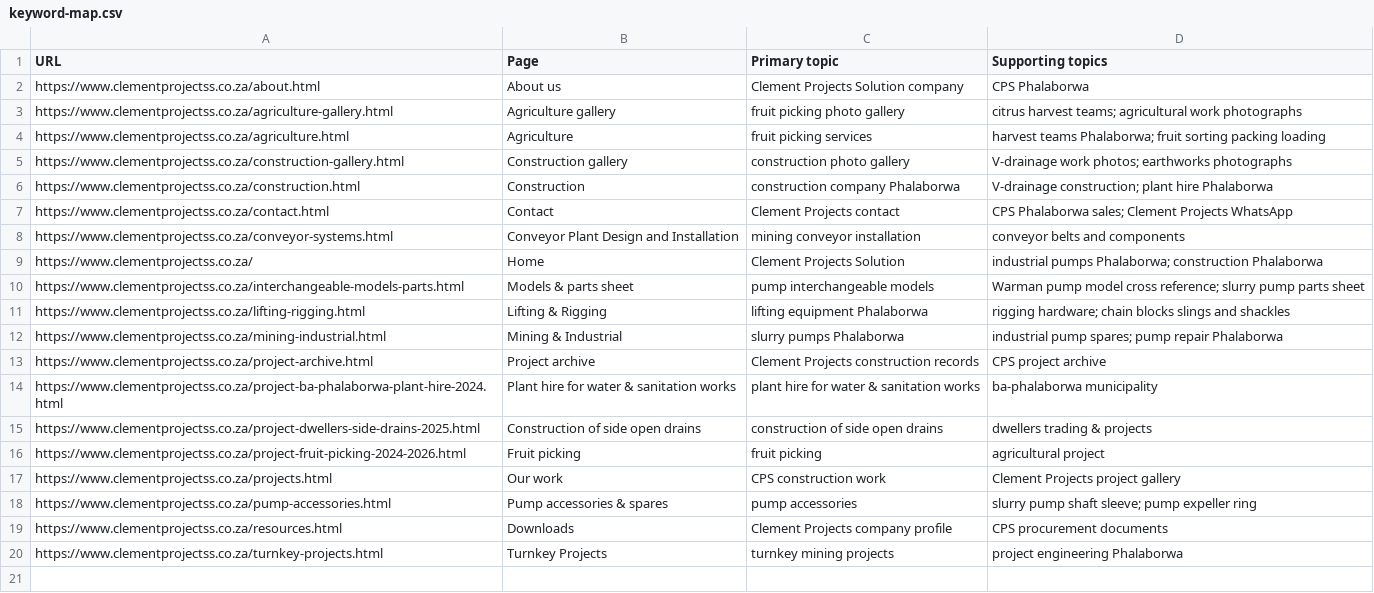
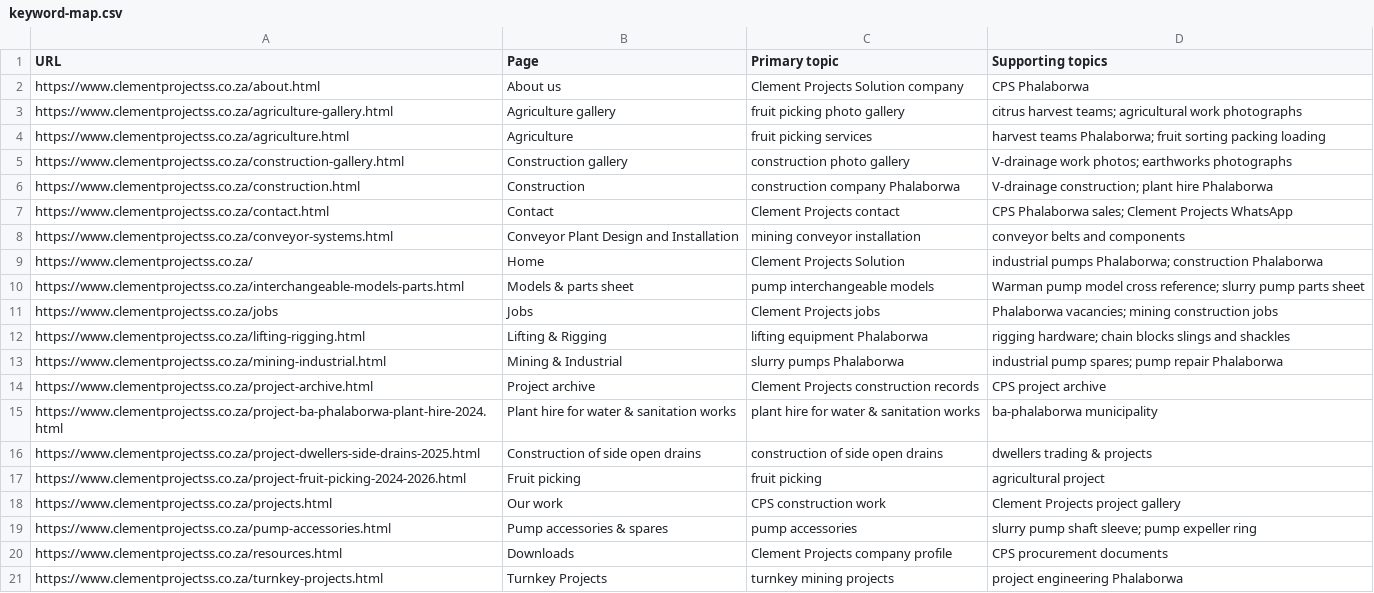
Before and after one commit to Tobi1ff/clement-projects, a CSV file: site/seo/keyword-map.csv, drawn as a sheet.

```diff
--- a/site/seo/keyword-map.csv
+++ b/site/seo/keyword-map.csv
@@ -10,2 +10,3 @@ URL,Page,Primary topic,Supporting topics
 "https://www.clementprojectss.co.za/interchangeable-models-parts.html","Models & parts sheet","pump interchangeable models","Warman pump model cross reference; slurry pump parts sheet"
+"https://www.clementprojectss.co.za/jobs","Jobs","Clement Projects jobs","Phalaborwa vacancies; mining construction jobs"
 "https://www.clementprojectss.co.za/lifting-rigging.html","Lifting & Rigging","lifting equipment Phalaborwa","rigging hardware; chain blocks slings and shackles"
```
Also changed, not shown: 37 other files.
